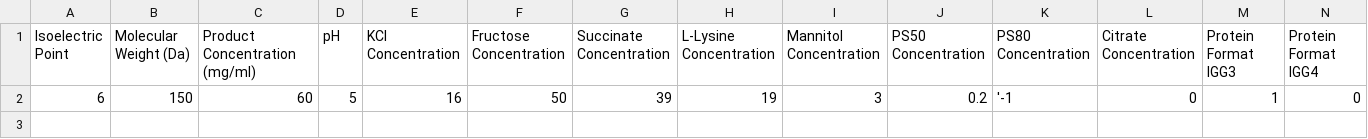
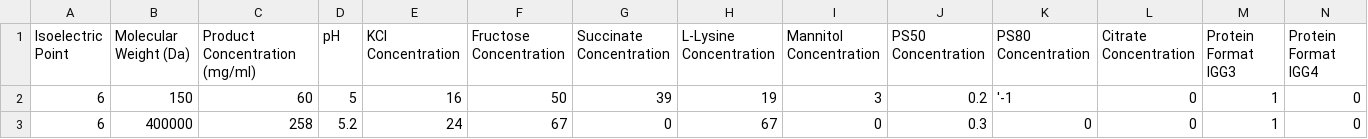
Before and after one commit to hempelt/Project_repo, a CSV file: .gradio/flagged/dataset1.csv, drawn as a sheet; only a part is shown; rows hold the shown columns only; the diff names each change by its address in the sheet, - before the commit and + after, or states it on an @@ line.

```diff
--- a/.gradio/flagged/dataset1.csv
+++ b/.gradio/flagged/dataset1.csv
+row 3: 6 | 400000 | 258 | 5.2 | 24 | 67 | 0 | 67 | 0 | 0.3 | 0 | 0 | 1 | 0
```
Also changed, not shown: 6 other files.
